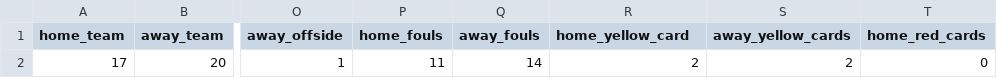
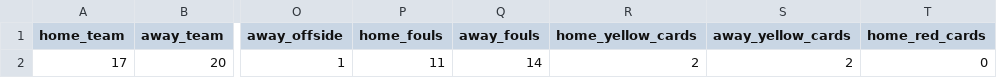
Before and after one commit to tyboro2002/football_predictor, a CSV file: input_data/inp.csv, drawn as a sheet; only a part is shown, gaps mark what is left out; the diff names each change by its address in the sheet, - before the commit and + after, or states it on an @@ line.

```diff
--- a/input_data/inp.csv
+++ b/input_data/inp.csv
-R1: home_yellow_card
+R1: home_yellow_cards
```
Also changed, not shown: input_data/matches.csv, input_data/toPredict.csv, 6 other files.
